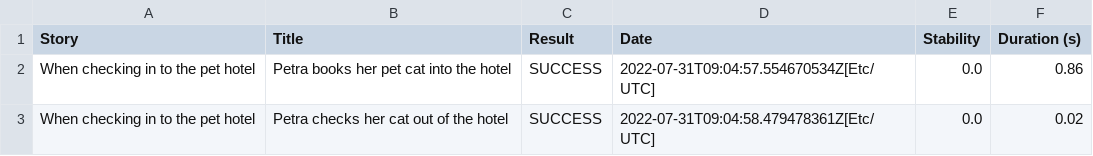
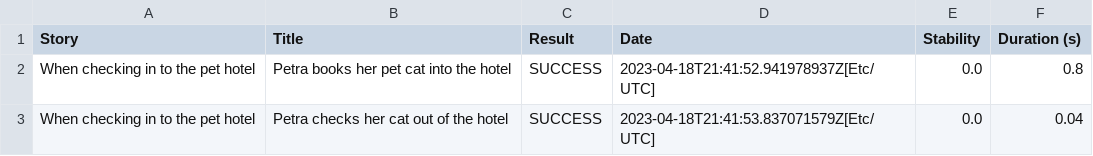
Before and after one commit to serenity-dojo/exercise-2-manuel920802, a CSV file: context_under_1_second_duration_under_1_second.csv, drawn as a sheet.

```diff
--- a/context_under_1_second_duration_under_1_second.csv
+++ b/context_under_1_second_duration_under_1_second.csv
@@ -1,3 +1,3 @@
 "Story","Title","Result","Date","Stability","Duration (s)"
-"When checking in to the pet hotel","Petra books her pet cat into the hotel","SUCCESS","2022-07-31T09:04:57.554670534Z[Etc/UTC]","0.0","0.86"
-"When checking in to the pet hotel","Petra checks her cat out of the hotel","SUCCESS","2022-07-31T09:04:58.479478361Z[Etc/UTC]","0.0","0.02"
+"When checking in to the pet hotel","Petra books her pet cat into the hotel","SUCCESS","2023-04-18T21:41:52.941978937Z[Etc/UTC]","0.0","0.8"
+"When checking in to the pet hotel","Petra checks her cat out of the hotel","SUCCESS","2023-04-18T21:41:53.837071579Z[Etc/UTC]","0.0","0.04"
```
Also changed, not shown: context_under_1_second_result_success.csv, context_when_checking_in_to_the_pet_hotel_duration_under_1_second.csv, 22 other files.
